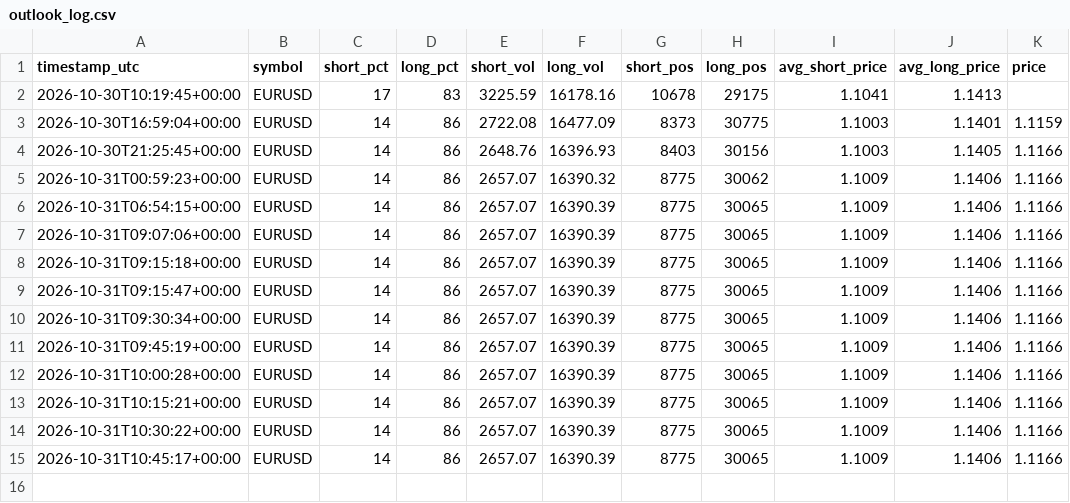
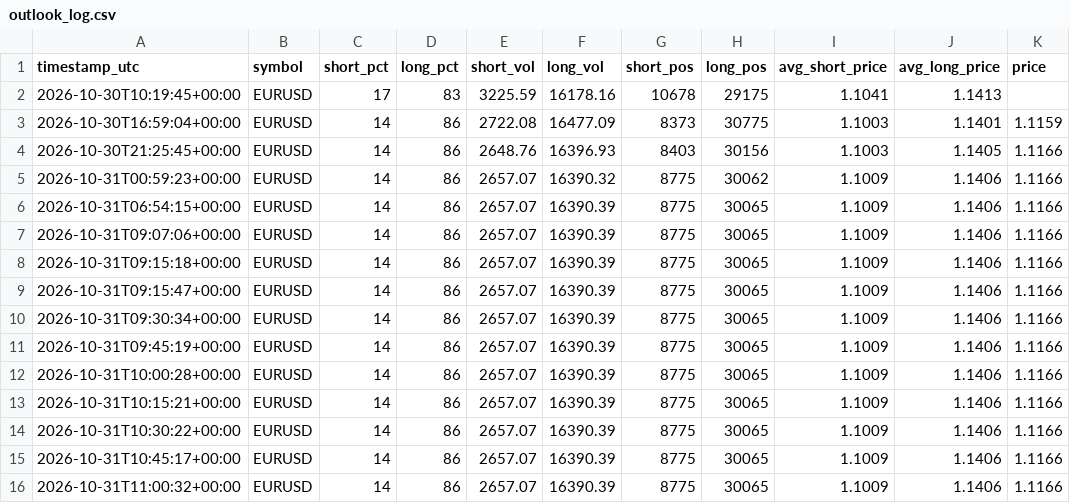
Before and after one commit to cadisticssp-source/Data-, a CSV file: data/outlook_log.csv, drawn as a sheet; the diff names each change by its address in the sheet, - before the commit and + after, or states it on an @@ line.

Commit message:
reading 2026-10-31T11:00:33Z

```diff
--- a/data/outlook_log.csv
+++ b/data/outlook_log.csv
+row 16: 2026-10-31T11:00:32+00:00 | EURUSD | 14 | 86 | 2657.07 | 16390.39 | 8775 | 30065 | 1.1009 | 1.1406 | 1.1166
```
